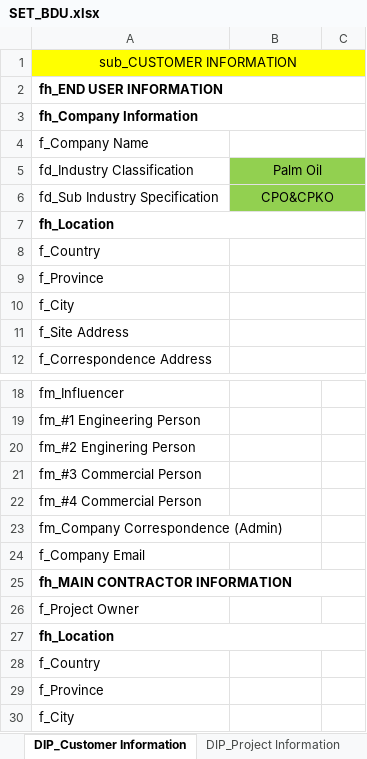
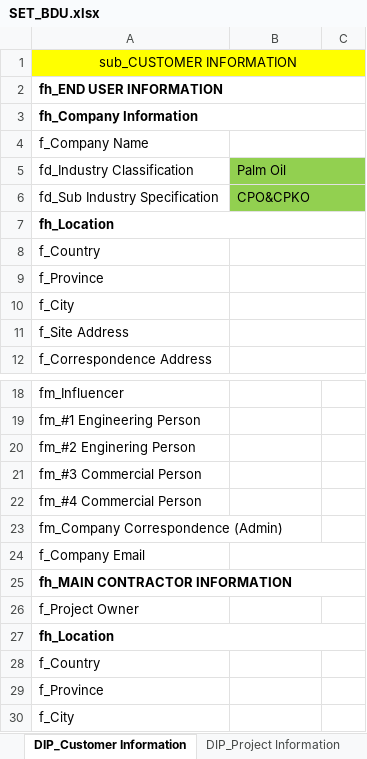
Before and after one commit to taufikhdyt01/DIAC-V, an Excel workbook: data/SET_BDU.xlsx, sheet DIP_Customer Information, drawn as a sheet; only a part is shown, gaps mark what is left out; values as stored, in another font and other column widths than the file's, no borders; the diff names each change by its address in the sheet, - before the commit and + after, or states it on an @@ line.

```diff
--- a/data/SET_BDU.xlsx (sheet DIP_Customer Information)
+++ b/data/SET_BDU.xlsx (sheet DIP_Customer Information)
-B5:B6 alignment: center
+B5:B6 alignment: left
+B24:C24 merged
```
Also changed, not shown: 1 other file.
